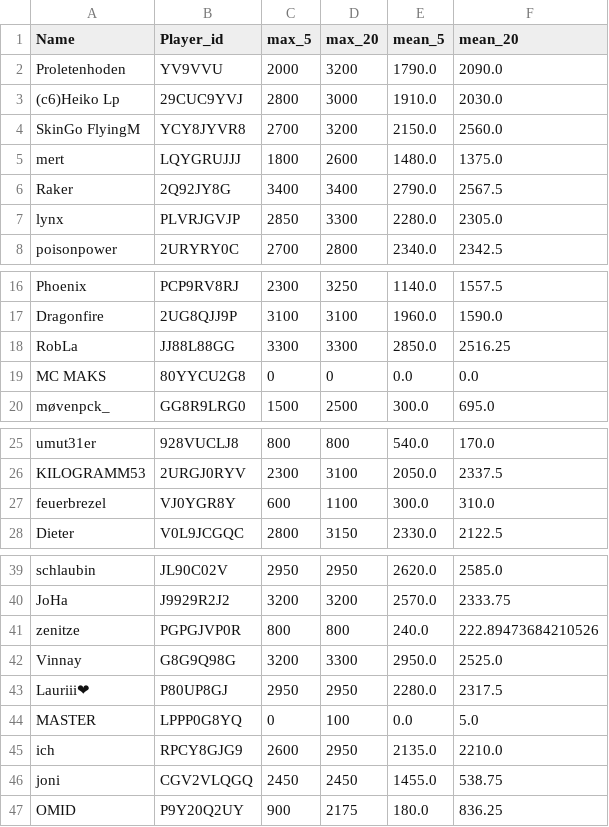
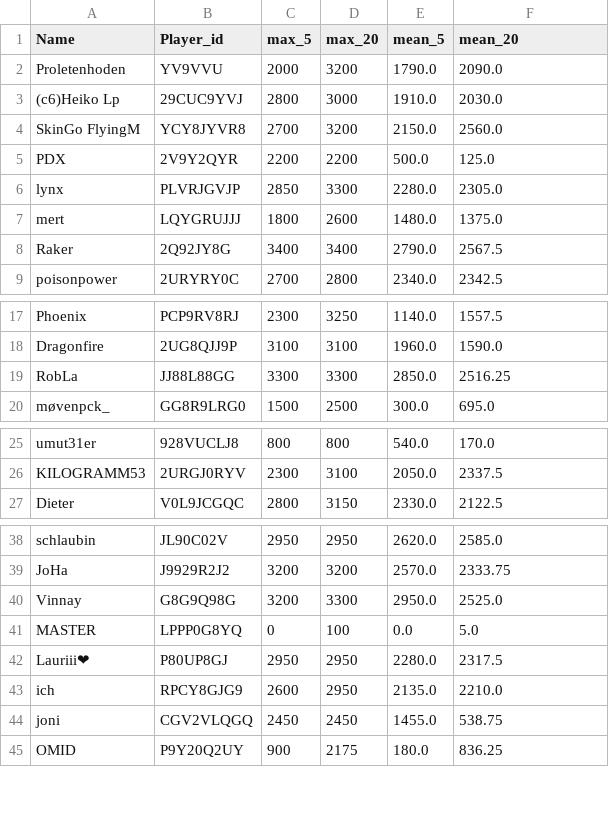
Before and after one commit to FabianL1908/ClashRoyalePerformance, a CSV file: stats.csv, drawn as a sheet; only a part is shown, gaps mark what is left out.

```diff
--- a/stats.csv
+++ b/stats.csv
@@ -4,5 +4,6 @@ Proletenhoden,YV9VVU,2000,3200,1790.0,2090.0
 SkinGo FlyingM,YCY8JYVR8,2700,3200,2150.0,2560.0
+PDX,2V9Y2QYR,2200,2200,500.0,125.0
+lynx,PLVRJGVJP,2850,3300,2280.0,2305.0
 mert,LQYGRUJJJ,1800,2600,1480.0,1375.0
 Raker,2Q92JY8G,3400,3400,2790.0,2567.5
-lynx,PLVRJGVJP,2850,3300,2280.0,2305.0
 poisonpower,2URYRY0C,2700,2800,2340.0,2342.5
@@ -18,3 +19,2 @@ Dragonfire,2UG8QJJ9P,3100,3100,1960.0,1590.0
 RobLa,JJ88L88GG,3300,3300,2850.0,2516.25
-MC MAKS,80YYCU2G8,0,0,0.0,0.0
 møvenpck_,GG8R9LRG0,1500,2500,300.0,695.0
@@ -26,3 +26,2 @@ umut31er,928VUCLJ8,800,800,540.0,170.0
 KILOGRAMM53,2URGJ0RYV,2300,3100,2050.0,2337.5
-feuerbrezel,VJ0YGR8Y,600,1100,300.0,310.0
 Dieter,V0L9JCGQC,2800,3150,2330.0,2122.5
@@ -40,6 +39,5 @@ schlaubin,JL90C02V,2950,2950,2620.0,2585.0
 JoHa,J9929R2J2,3200,3200,2570.0,2333.75
-zenitze,PGPGJVP0R,800,800,240.0,222.89473684210526
 Vinnay,G8G9Q98G,3200,3300,2950.0,2525.0
+MASTER,LPPP0G8YQ,0,100,0.0,5.0
 Lauriii❤,P80UP8GJ,2950,2950,2280.0,2317.5
-MASTER,LPPP0G8YQ,0,100,0.0,5.0
 ich,RPCY8GJG9,2600,2950,2135.0,2210.0
```
